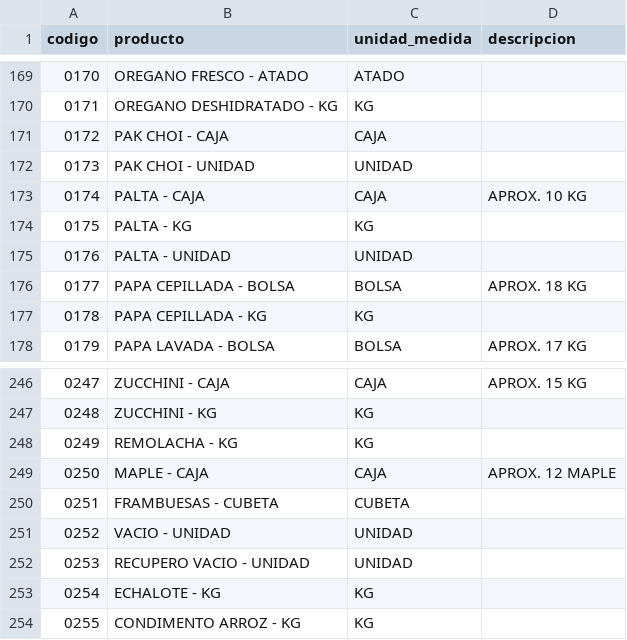
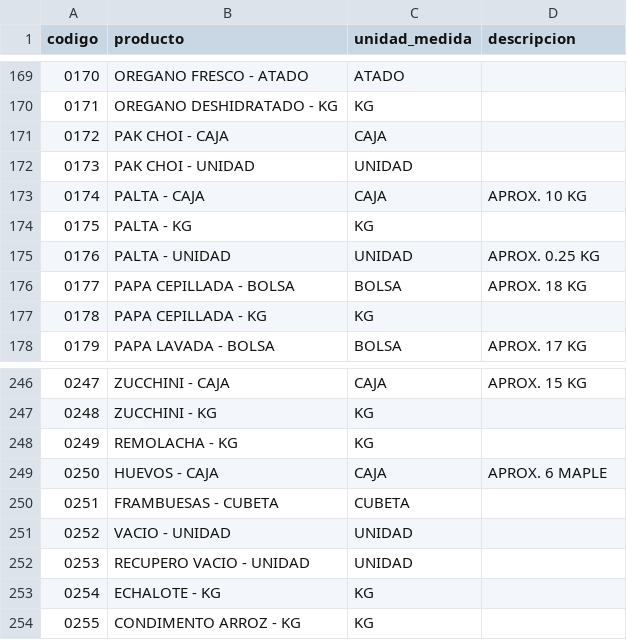
Before and after one commit to Tomas-Mendieta-Rios/frutiverdu, a CSV file: productos.csv, drawn as a sheet; only a part is shown, gaps mark what is left out.

```diff
--- a/productos.csv
+++ b/productos.csv
@@ -174,3 +174,3 @@
 0175,PALTA - KG,KG,
-0176,PALTA - UNIDAD,UNIDAD,
+0176,PALTA - UNIDAD,UNIDAD,APROX. 0.25 KG
 0177,PAPA CEPILLADA - BOLSA,BOLSA,APROX. 18 KG
@@ -248,3 +248,3 @@
 0249,REMOLACHA - KG,KG,
-0250,MAPLE - CAJA,CAJA,APROX. 12 MAPLE
+0250,HUEVOS - CAJA,CAJA,APROX. 6 MAPLE
 0251,FRAMBUESAS - CUBETA,CUBETA,
```
Also changed, not shown: compuestos.csv, stock.csv, 7 other files.
